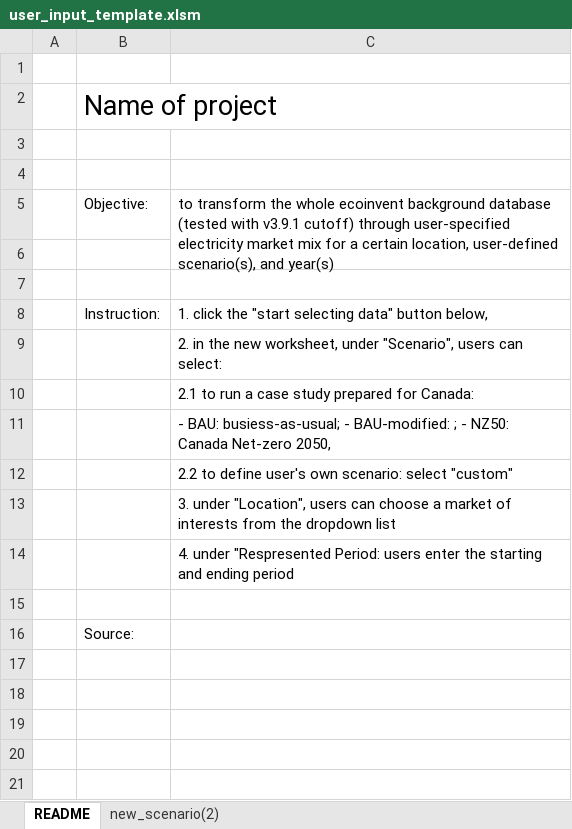
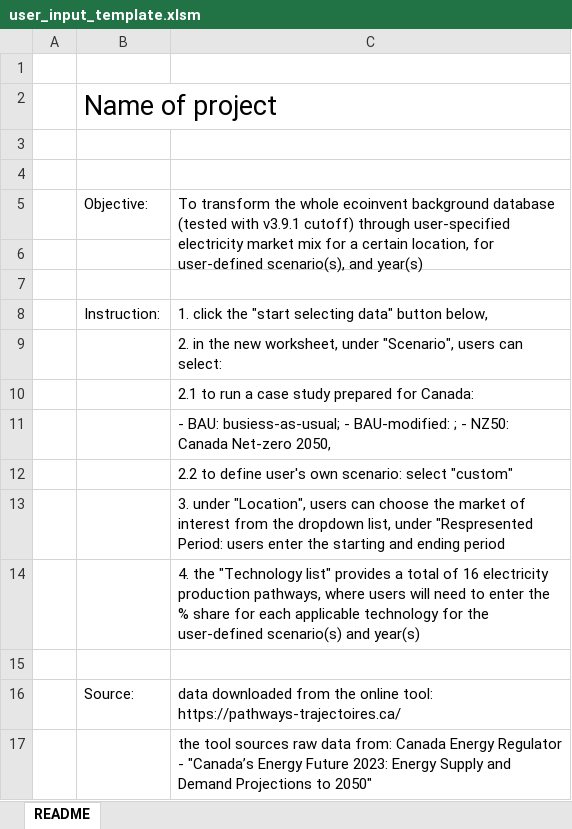
Before and after one commit to alexrob18/elec_lca, an Excel workbook: data/user_input_template.xlsm, sheet README, drawn as a sheet; values as stored, in another font and other column widths than the file's, no borders; charts and pictures not drawn; the diff names each change by its address in the sheet, - before the commit and + after, or states it on an @@ line.

```diff
--- a/data/user_input_template.xlsm (sheet README)
+++ b/data/user_input_template.xlsm (sheet README)
-sheet tab: new_scenario(2)
-C5: to transform the whole ecoinvent background database (tested with v3.9.1 cutoff) through user-specified electricity market mix for a certain location, user-defined scenario(s),…
+C5: To transform the whole ecoinvent background database (tested with v3.9.1 cutoff) through user-specified electricity market mix for a certain location, for user-defined scenario(s),…
-C13: …can choose a market of interests from the dropdown list
+C13: …can choose the market of interest from the dropdown list, under "Respresented Period: users enter the starting and ending period
-C14: 4. under "Respresented Period: users enter the starting and ending period
+C14: 4. the "Technology list" provides a total of 16 electricity production pathways, where users will need to enter the % share for each applicable technology for the user-defined scenario(s) and year(s)
-C16: (empty)
+C16: data downloaded from the online tool: https://pathways-trajectoires.ca/
+row 17:  |  | the tool sources raw data from: Canada Energy Regulator - "Canada’s Energy Future 2023: Energy Supply and Demand Projections to 2050"
```
Also changed, not shown: charts or pictures, 1 other file.
